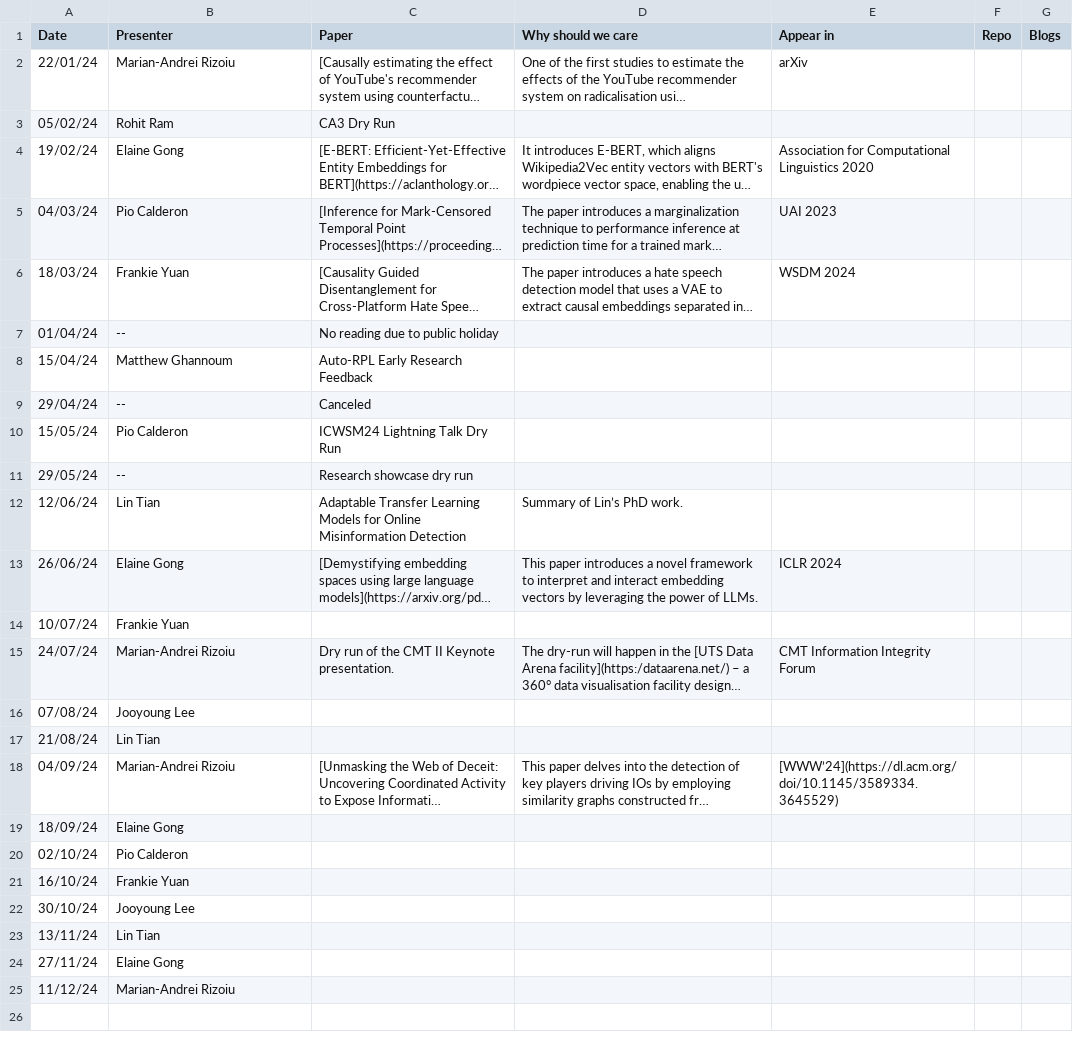
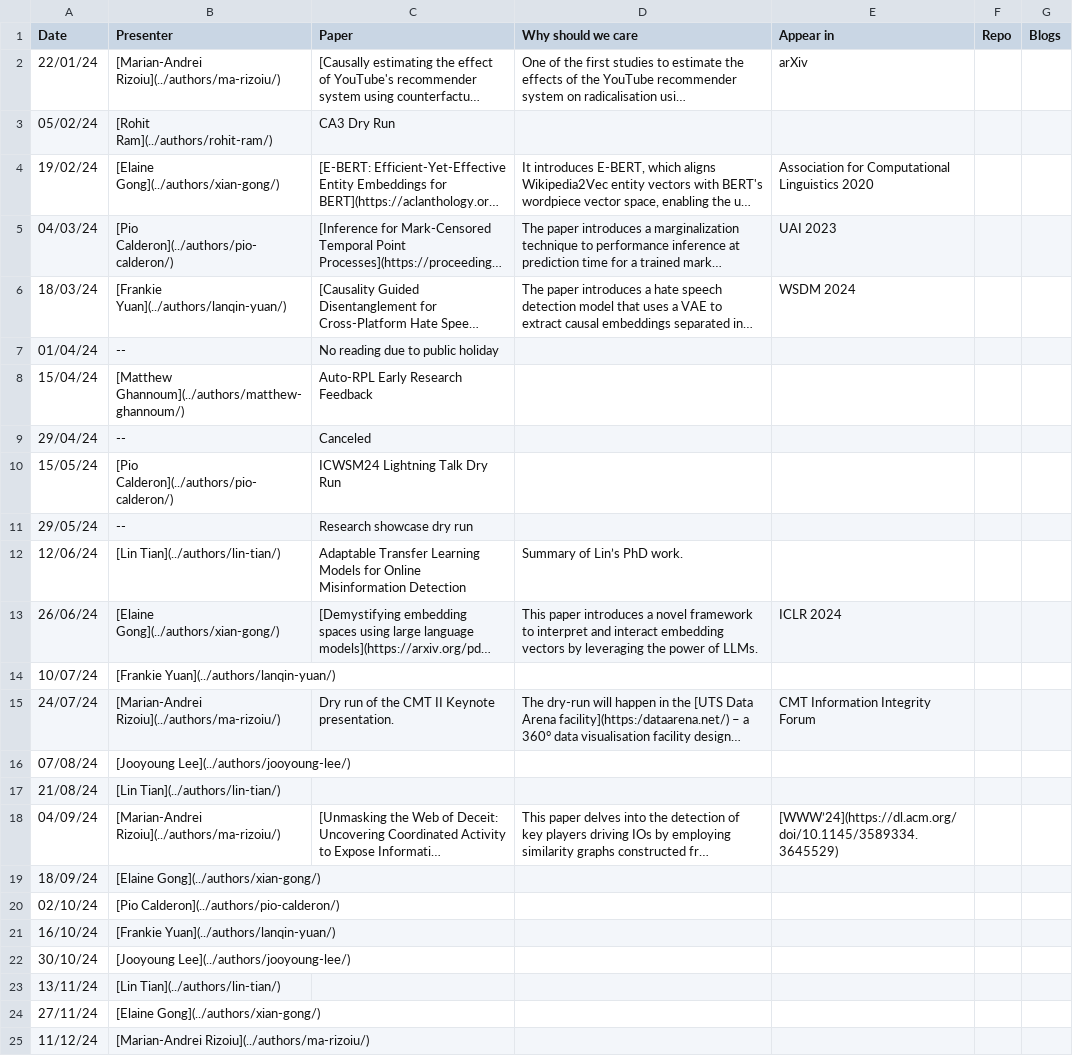
Before and after one commit to jooyoungl/behavioral-ds.github.io, a CSV file: content/reading/reading_group_schedule.csv, drawn as a sheet; long unchanged cells end in …; the diff names each change by its address in the sheet, - before the commit and + after, or states it on an @@ line.

Commit message:
Made reading group names as links.

```diff
--- a/content/reading/reading_group_schedule.csv
+++ b/content/reading/reading_group_schedule.csv
-B2 (Presenter): Marian-Andrei Rizoiu
+B2 (Presenter): [Marian-Andrei Rizoiu](../authors/ma-rizoiu/)
-B3 (Presenter): Rohit Ram
+B3 (Presenter): [Rohit Ram](../authors/rohit-ram/)
-B4 (Presenter): Elaine Gong
+B4 (Presenter): [Elaine Gong](../authors/xian-gong/)
-B5 (Presenter): Pio Calderon
+B5 (Presenter): [Pio Calderon](../authors/pio-calderon/)
-B6 (Presenter): Frankie Yuan
+B6 (Presenter): [Frankie Yuan](../authors/lanqin-yuan/)
-B8 (Presenter): Matthew Ghannoum
+B8 (Presenter): [Matthew Ghannoum](../authors/matthew-ghannoum/)
-B10 (Presenter): Pio Calderon
+B10 (Presenter): [Pio Calderon](../authors/pio-calderon/)
-B12 (Presenter): Lin Tian
+B12 (Presenter): [Lin Tian](../authors/lin-tian/)
-B13 (Presenter): Elaine Gong
+B13 (Presenter): [Elaine Gong](../authors/xian-gong/)
-B14 (Presenter): Frankie Yuan
+B14 (Presenter): [Frankie Yuan](../authors/lanqin-yuan/)
-B15 (Presenter): Marian-Andrei Rizoiu
+B15 (Presenter): [Marian-Andrei Rizoiu](../authors/ma-rizoiu/)
-B16 (Presenter): Jooyoung Lee
+B16 (Presenter): [Jooyoung Lee](../authors/jooyoung-lee/)
-B17 (Presenter): Lin Tian
+B17 (Presenter): [Lin Tian](../authors/lin-tian/)
-B18 (Presenter): Marian-Andrei Rizoiu
+B18 (Presenter): [Marian-Andrei Rizoiu](../authors/ma-rizoiu/)
-B19 (Presenter): Elaine Gong
+B19 (Presenter): [Elaine Gong](../authors/xian-gong/)
-B20 (Presenter): Pio Calderon
+B20 (Presenter): [Pio Calderon](../authors/pio-calderon/)
-B21 (Presenter): Frankie Yuan
+B21 (Presenter): [Frankie Yuan](../authors/lanqin-yuan/)
-B22 (Presenter): Jooyoung Lee
+B22 (Presenter): [Jooyoung Lee](../authors/jooyoung-lee/)
-B23 (Presenter): Lin Tian
+B23 (Presenter): [Lin Tian](../authors/lin-tian/)
-B24 (Presenter): Elaine Gong
+B24 (Presenter): [Elaine Gong](../authors/xian-gong/)
-B25 (Presenter): Marian-Andrei Rizoiu
+B25 (Presenter): [Marian-Andrei Rizoiu](../authors/ma-rizoiu/)
```
